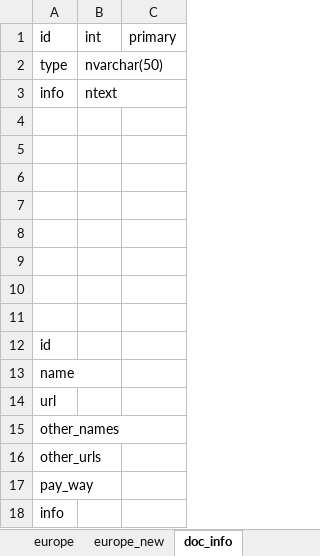
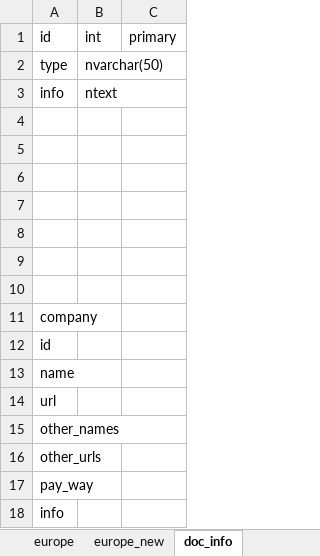
Before and after one commit to NewCasino/web_helper, an Excel workbook: web_helper/data/DataTable.xlsx, sheet doc_info, drawn as a sheet; values as stored, in another font and other column widths than the file's, no borders; the diff names each change by its address in the sheet, - before the commit and + after, or states it on an @@ line.

```diff
--- a/web_helper/data/DataTable.xlsx (sheet doc_info)
+++ b/web_helper/data/DataTable.xlsx (sheet doc_info)
-A11: (empty)
+A11: company
```
Also changed, not shown: 16 other files.
